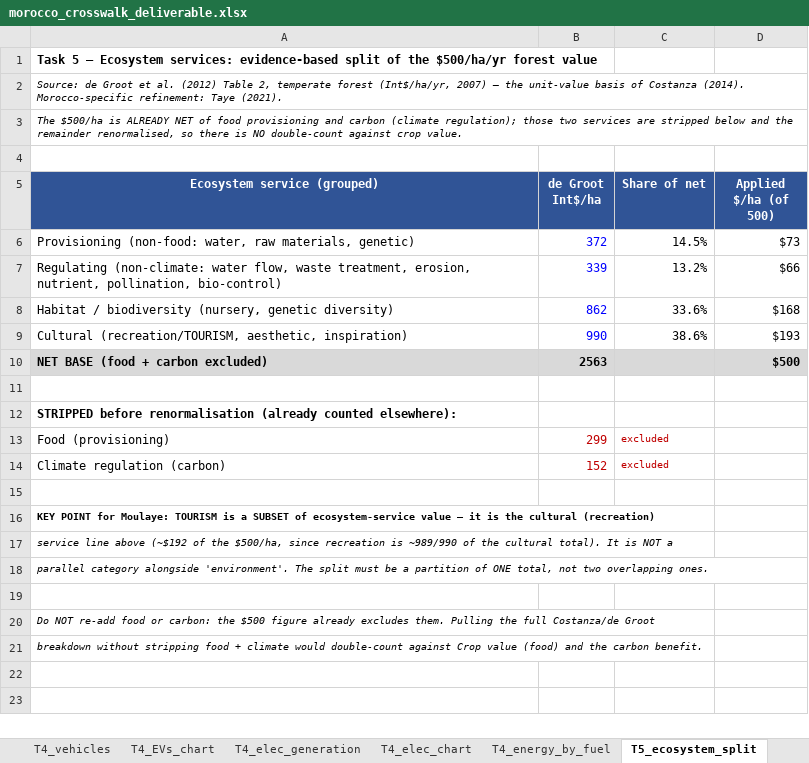
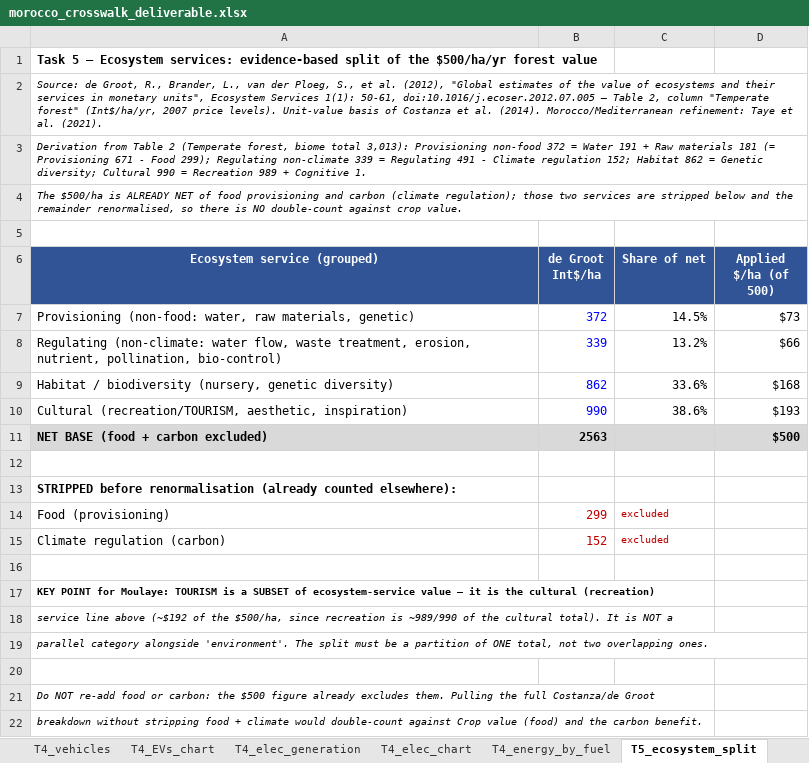
Before and after one commit to sisepuede-framework/ssp_morocco, an Excel workbook: ssp_modeling/cost-benefits/crosswalk/morocco_crosswalk_deliverable.xlsx, sheet T5_ecosystem_split, drawn as a sheet; values as stored, in another font and other column widths than the file's, no borders; the diff names each change by its address in the sheet, - before the commit and + after, or states it on an @@ line.

```diff
--- a/ssp_modeling/cost-benefits/crosswalk/morocco_crosswalk_deliverable.xlsx (sheet T5_ecosystem_split)
+++ b/ssp_modeling/cost-benefits/crosswalk/morocco_crosswalk_deliverable.xlsx (sheet T5_ecosystem_split)
-A2 (Ecosystem service (grouped)): Source: de Groot et al. (2012) Table 2, temperate forest (Int$/ha/yr, 2007) — the unit-value basis of Costanza (2014). Morocco-specific refinement: Taye (2021).
+A2 (Ecosystem service (grouped)): Source: de Groot, R., Brander, L., van der Ploeg, S., et al. (2012), "Global estimates of the value of ecosystems and their services in monetary units", Ecosystem Services 1(1): 50-61, doi:10.1016/j.ecoser.2012.07.005 — Table 2, column "Temperate forest" (Int$/ha/yr, 2007 price levels). Unit-value basis of Costanza et al. (2014). Morocco/Mediterranean refinement: Taye et al. (2021).
+row 3: Derivation from Table 2 (Temperate forest, biome total 3,013): Provisioning non-food 372 = Water 191 + Raw materials 181 (= Provisioning 671 - Food 299); Regulating non-climate 339 = Regulating 491 - Climate regulation 152; Habitat 862 = Genetic diversity; Cultural 990 = Recreation 989 + Cognitive 1.
```
Also changed, not shown: sheet T1_cost_vectors, sheet T5_memo, sheet README, other sheet tabs, formulas that keep their value, charts or pictures, 18 other files.
